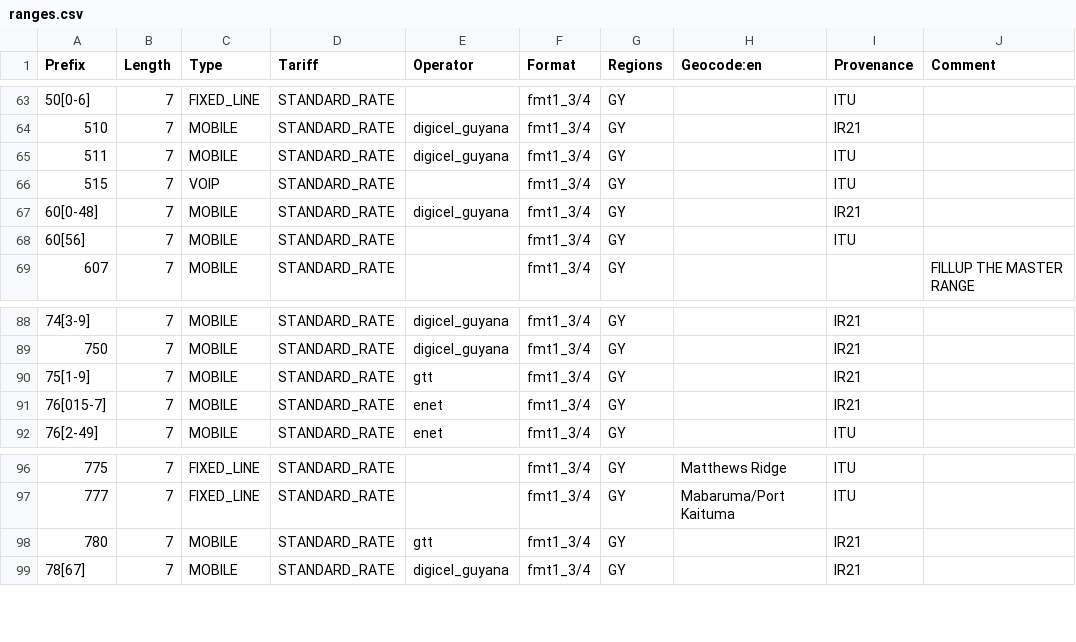
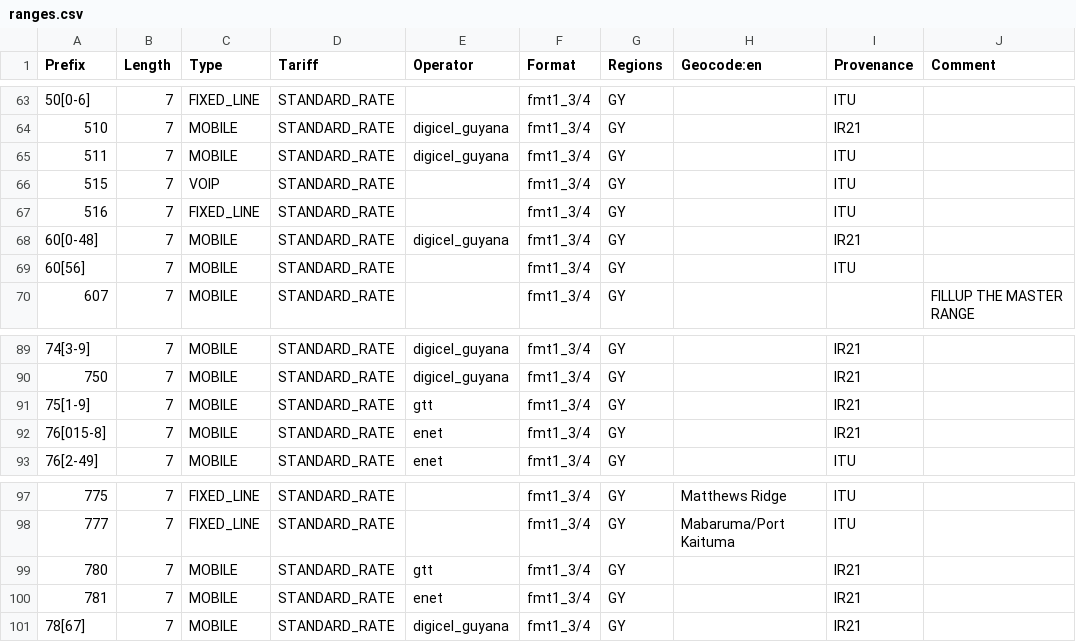
Before and after one commit to mukesh-capsitech/libphonenumber-csharp, a CSV file: resources/metadata/592/ranges.csv, drawn as a sheet; only a part is shown, gaps mark what is left out.

```diff
--- a/resources/metadata/592/ranges.csv
+++ b/resources/metadata/592/ranges.csv
@@ -66,2 +66,3 @@ Prefix     ; Length ; Type       ; Tariff        ; Operator          ; Format
 515        ; 7      ; VOIP       ; STANDARD_RATE ;                   ; "fmt1_3/4" ; "GY"    ;                                                 ; ITU
+516        ; 7      ; FIXED_LINE ; STANDARD_RATE ;                   ; "fmt1_3/4" ; "GY"    ;                                                 ; ITU
 60[0-48]   ; 7      ; MOBILE     ; STANDARD_RATE ; "digicel_guyana"  ; "fmt1_3/4" ; "GY"    ;                                                 ; IR21
@@ -90,3 +91,3 @@ Prefix     ; Length ; Type       ; Tariff        ; Operator          ; Format
 75[1-9]    ; 7      ; MOBILE     ; STANDARD_RATE ; "gtt"             ; "fmt1_3/4" ; "GY"    ;                                                 ; IR21
-76[015-7]  ; 7      ; MOBILE     ; STANDARD_RATE ; "enet"            ; "fmt1_3/4" ; "GY"    ;                                                 ; IR21
+76[015-8]  ; 7      ; MOBILE     ; STANDARD_RATE ; "enet"            ; "fmt1_3/4" ; "GY"    ;                                                 ; IR21
 76[2-49]   ; 7      ; MOBILE     ; STANDARD_RATE ; "enet"            ; "fmt1_3/4" ; "GY"    ;                                                 ; ITU
@@ -98,2 +99,3 @@ Prefix     ; Length ; Type       ; Tariff        ; Operator          ; Format
 780        ; 7      ; MOBILE     ; STANDARD_RATE ; "gtt"             ; "fmt1_3/4" ; "GY"    ;                                                 ; IR21
+781        ; 7      ; MOBILE     ; STANDARD_RATE ; "enet"            ; "fmt1_3/4" ; "GY"    ;                                                 ; IR21
 78[67]     ; 7      ; MOBILE     ; STANDARD_RATE ; "digicel_guyana"  ; "fmt1_3/4" ; "GY"    ;                                                 ; IR21
```
Also changed, not shown: resources/metadata/254/ranges.csv, resources/metadata/33/ranges.csv, 55 other files.
